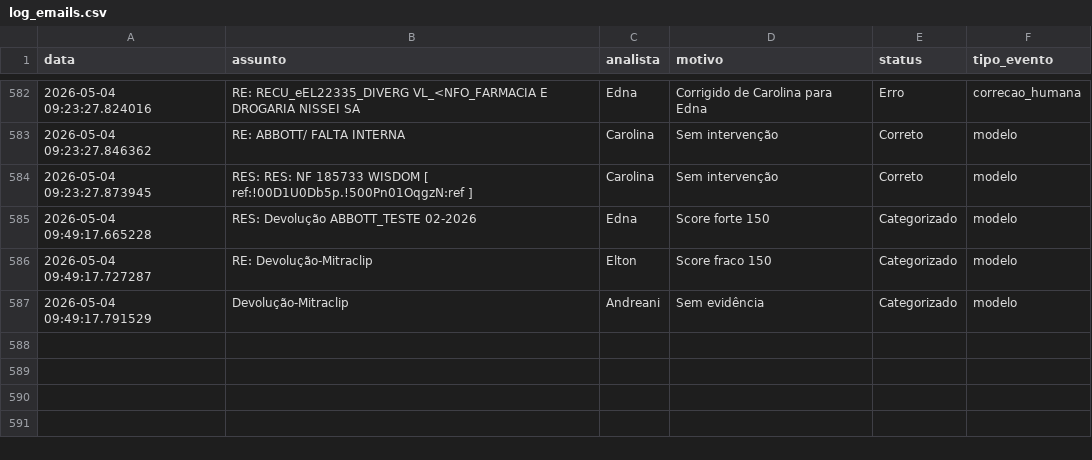
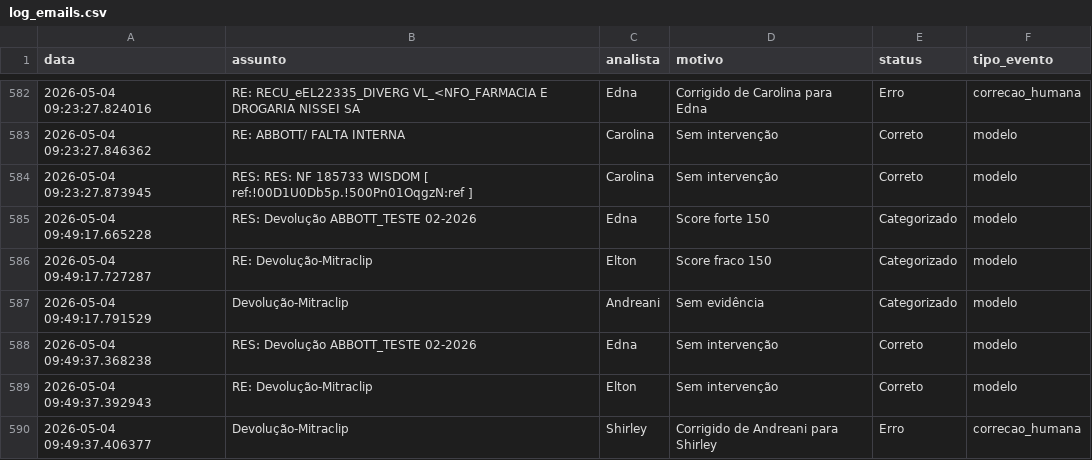
Before and after one commit to LeozeraOwned/dashboard-emails, a CSV file: log_emails.csv, drawn as a sheet; only a part is shown, gaps mark what is left out; the diff names each change by its address in the sheet, - before the commit and + after, or states it on an @@ line.

Commit message:
Atualização automática log_emails.csv

```diff
--- a/log_emails.csv
+++ b/log_emails.csv
+row 588: 2026-05-04 09:49:37.368238 | RES: Devolução ABBOTT_TESTE 02-2026 | Edna | Sem intervenção | Correto | modelo
+row 589: 2026-05-04 09:49:37.392943 | RE: Devolução-Mitraclip | Elton | Sem intervenção | Correto | modelo
+row 590: 2026-05-04 09:49:37.406377 | Devolução-Mitraclip | Shirley | Corrigido de Andreani para Shirley | Erro | correcao_humana
```
